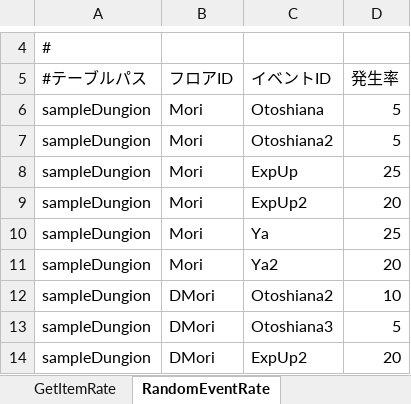
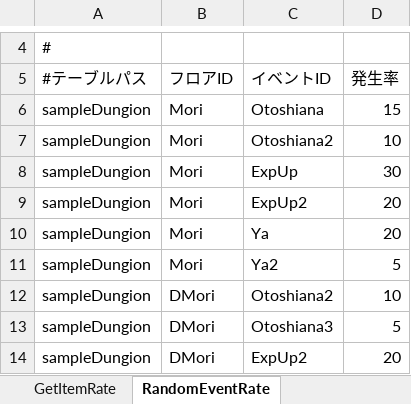
Before and after one commit to javel555/JSTOHO, an Excel workbook: master/dung/Common/各種発生率管理.xlsm, sheet RandomEventRate, drawn as a sheet; only a part is shown, gaps mark what is left out; values as stored, in another font and other column widths than the file's, no borders; charts and pictures not drawn; the diff names each change by its address in the sheet, - before the commit and + after, or states it on an @@ line.

```diff
--- a/master/dung/Common/各種発生率管理.xlsm (sheet RandomEventRate)
+++ b/master/dung/Common/各種発生率管理.xlsm (sheet RandomEventRate)
-D6 (発生率): 5
+D6 (発生率): 15
-D7 (発生率): 5
+D7 (発生率): 10
-D8 (発生率): 25
+D8 (発生率): 30
-D10 (発生率): 25
+D10 (発生率): 20
-D11 (発生率): 20
+D11 (発生率): 5
```
Also changed, not shown: sheet GetItemRate, charts or pictures, master/dung/ダンジョン管理.xlsm, master/ゲームバランス管理.xlsm, 10 other files.
